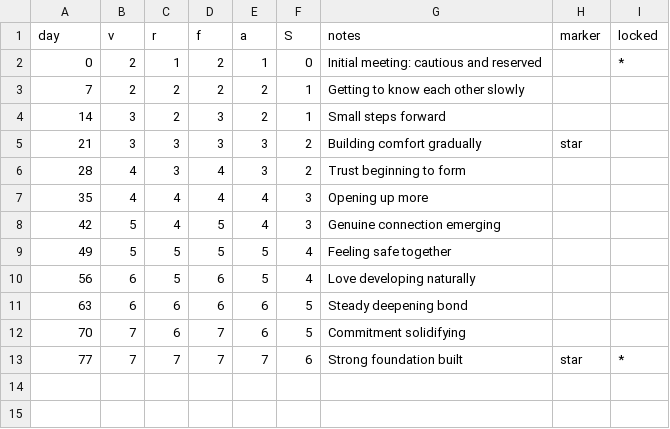
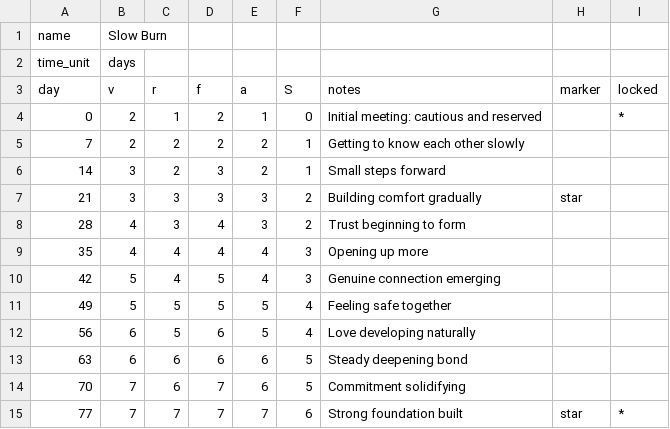
Before and after one commit to CuriousOne23/WhenMathPrays, a CSV file: data/templates/slow_burn.csv, drawn as a sheet.

```diff
--- a/data/templates/slow_burn.csv
+++ b/data/templates/slow_burn.csv
@@ -1 +1,3 @@
+name,Slow Burn
+time_unit,days
 day,v,r,f,a,S,notes,marker,locked
```
Also changed, not shown: data/single_dating_to_love_M1.csv, data/single_dating_to_love_M2.csv, 10 other files.
